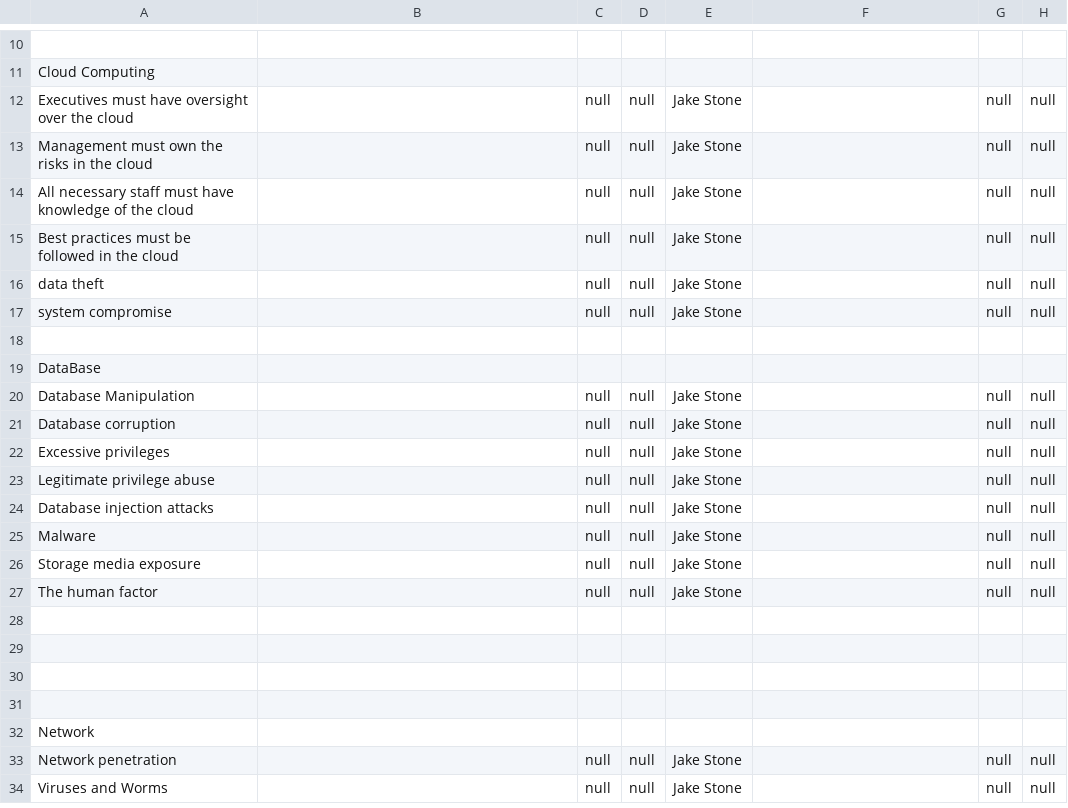
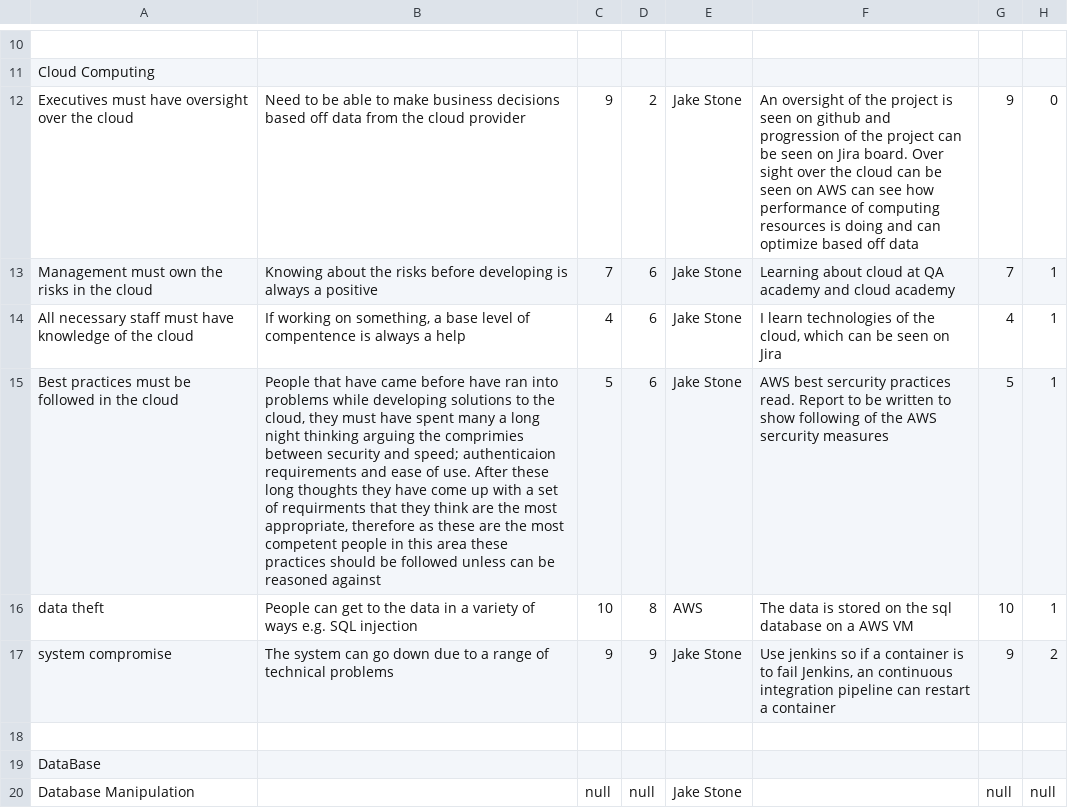
Before and after one commit to jake4327/Practical-Project, a CSV file: SFIA_2 Risk assessment - risk assessment.csv, drawn as a sheet; only a part is shown, gaps mark what is left out; the shorter side is filled out with more unchanged rows; the diff names each change by its address in the sheet, - before the commit and + after, or states it on an @@ line.

Commit message:
MoSCoW M-added and cloud computing risk assessment done

```diff
--- a/SFIA_2 Risk assessment - risk assessment.csv
+++ b/SFIA_2 Risk assessment - risk assessment.csv
-B12: (empty)
+B12: Need to be able to make business decisions based off data from the cloud provider
-C12: null
+C12: 9
-D12: null
+D12: 2
-F12: (empty)
+F12: An oversight of the project is seen on github and progression of the project can be seen on Jira board. Over sight over the cloud can be seen on AWS can see how performance of computing resources is doing and can optimize based off data
-G12: null
+G12: 9
-H12: null
+H12: 0
-B13: (empty)
+B13: Knowing about the risks before developing is always a positive
-C13: null
+C13: 7
-D13:D15: null
+D13:D15: 6
-F13: (empty)
+F13: Learning about cloud at QA academy and cloud academy
-G13: null
+G13: 7
-H13:H16: null
+H13:H16: 1
-B14: (empty)
+B14: If working on something, a base level of compentence is always a help
-C14: null
+C14: 4
-F14: (empty)
+F14: I learn technologies of the cloud, which can be seen on Jira
-G14: null
+G14: 4
-B15: (empty)
+B15: People that have came before have ran into problems while developing solutions to the cloud, they must have spent many a long night thinking arguing the comprimies between security and speed; authenticaion requirements and ease of use. After these long thoughts they have come up with a set of requirments that they think are the most appropriate, therefore as these are the most competent people in this area these practices should be followed unless can be reasoned against
-C15: null
+C15: 5
-F15: (empty)
+F15: AWS best sercurity practices read. Report to be written to show following of the AWS sercurity measures
-G15: null
+G15: 5
-B16: (empty)
+B16: People can get to the data in a variety of ways e.g. SQL injection
-C16: null
+C16: 10
-D16: null
+D16: 8
-E16: Jake Stone
+E16: AWS
-F16: (empty)
+F16: The data is stored on the sql database on a AWS VM
-G16: null
+G16: 10
-B17: (empty)
+B17: The system can go down due to a range of technical problems
-C17: null
+C17: 9
-D17: null
+D17: 9
-F17: (empty)
+F17: Use jenkins so if a container is to fail Jenkins, an continuous integration pipeline can restart a container
-G17: null
+G17: 9
-H17: null
+H17: 2
```
Also changed, not shown: 1 other file.
